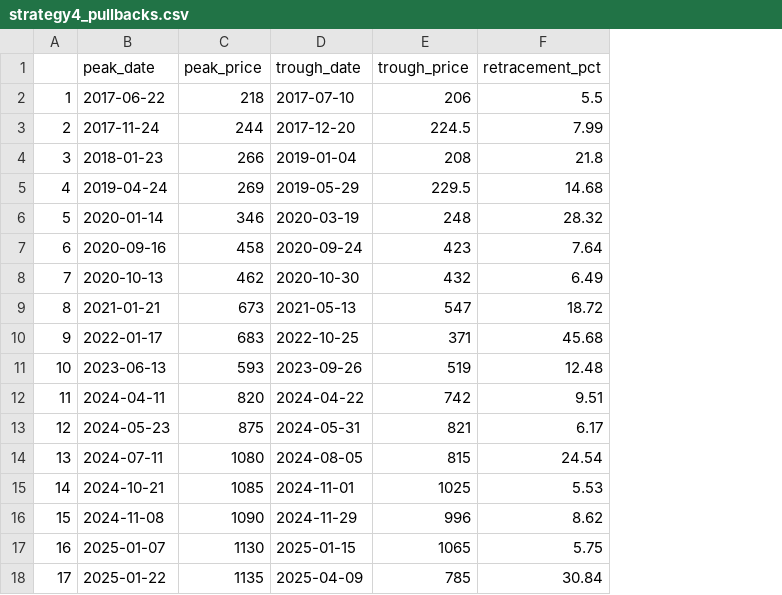
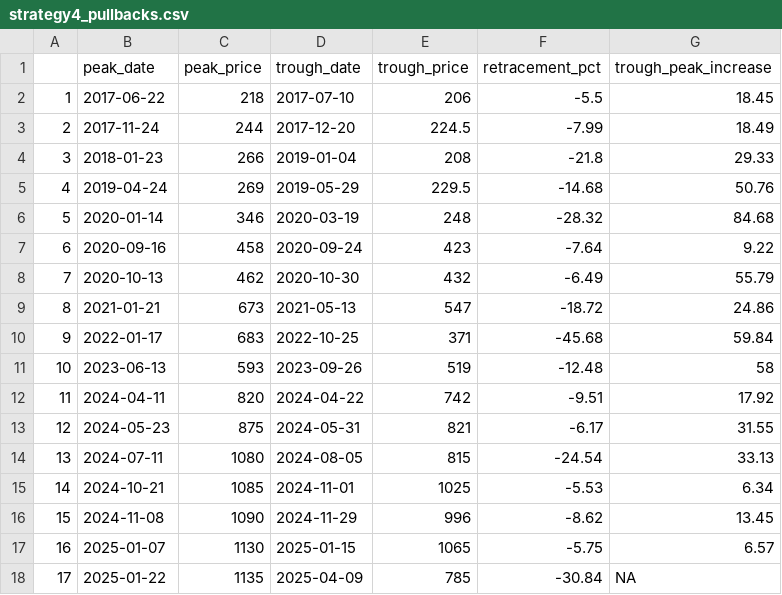
Before and after one commit to Russell-Shean/tsmc-stock-data, a CSV file: data/back_testing/strategy4_pullbacks.csv, drawn as a sheet; the diff names each change by its address in the sheet, - before the commit and + after, or states it on an @@ line.

Commit message:
create percent increase column

```diff
--- a/data/back_testing/strategy4_pullbacks.csv
+++ b/data/back_testing/strategy4_pullbacks.csv
+column G (trough_peak_increase), rows 2-18: 18.45 | 18.49 | 29.33 | 50.76 | 84.68 | 9.22 | 55.79 | 24.86 | 59.84 | 58 | 17.92 | 31.55 | 33.13 | 6.34 | 13.45 | 6.57 | NA
-F2 (retracement_pct): 5.5
+F2 (retracement_pct): -5.5
-F3 (retracement_pct): 7.99
+F3 (retracement_pct): -7.99
-F4 (retracement_pct): 21.8
+F4 (retracement_pct): -21.8
-F5 (retracement_pct): 14.68
+F5 (retracement_pct): -14.68
-F6 (retracement_pct): 28.32
+F6 (retracement_pct): -28.32
-F7 (retracement_pct): 7.64
+F7 (retracement_pct): -7.64
-F8 (retracement_pct): 6.49
+F8 (retracement_pct): -6.49
-F9 (retracement_pct): 18.72
+F9 (retracement_pct): -18.72
-F10 (retracement_pct): 45.68
+F10 (retracement_pct): -45.68
-F11 (retracement_pct): 12.48
+F11 (retracement_pct): -12.48
-F12 (retracement_pct): 9.51
+F12 (retracement_pct): -9.51
-F13 (retracement_pct): 6.17
+F13 (retracement_pct): -6.17
-F14 (retracement_pct): 24.54
+F14 (retracement_pct): -24.54
-F15 (retracement_pct): 5.53
+F15 (retracement_pct): -5.53
-F16 (retracement_pct): 8.62
+F16 (retracement_pct): -8.62
-F17 (retracement_pct): 5.75
+F17 (retracement_pct): -5.75
-F18 (retracement_pct): 30.84
+F18 (retracement_pct): -30.84
```
Also changed, not shown: 2 other files.
